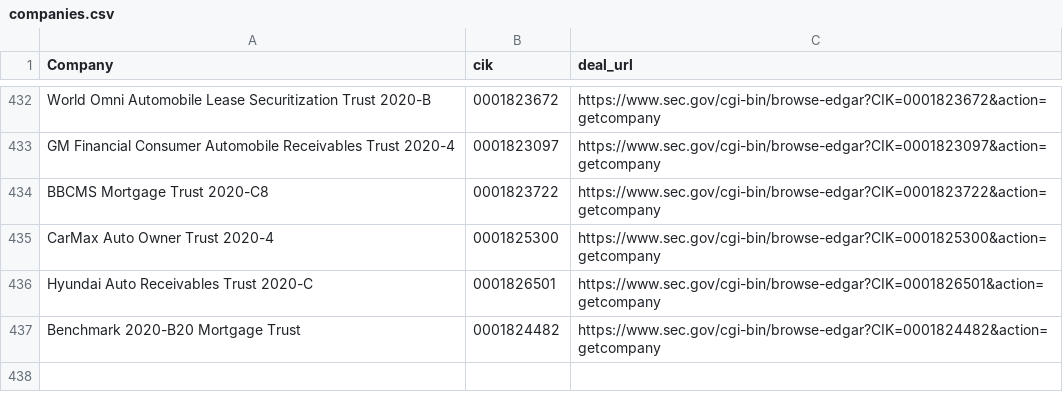
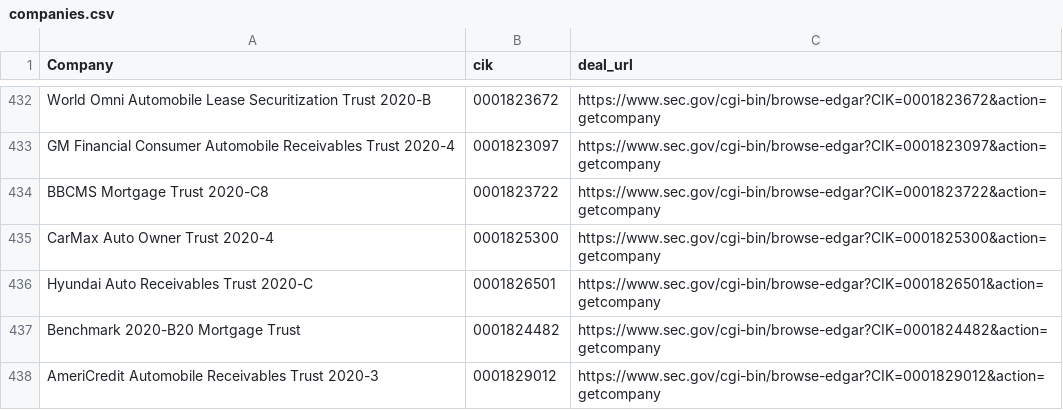
Before and after one commit to moman822/auto-abs, a CSV file: abs-ee/data/companies.csv, drawn as a sheet; only a part is shown, gaps mark what is left out.

Commit message:
updating companies and log

```diff
--- a/abs-ee/data/companies.csv
+++ b/abs-ee/data/companies.csv
@@ -437 +437,2 @@
 "Benchmark 2020-B20 Mortgage Trust","0001824482","https://www.sec.gov/cgi-bin/browse-edgar?CIK=0001824482&action=getcompany"
+"AmeriCredit Automobile Receivables Trust 2020-3","0001829012","https://www.sec.gov/cgi-bin/browse-edgar?CIK=0001829012&action=getcompany"
```
Also changed, not shown: abs-ee/data/log.csv, 1 other file.
